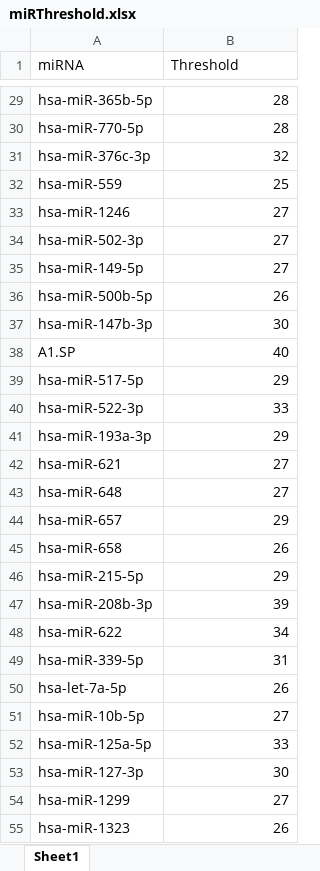
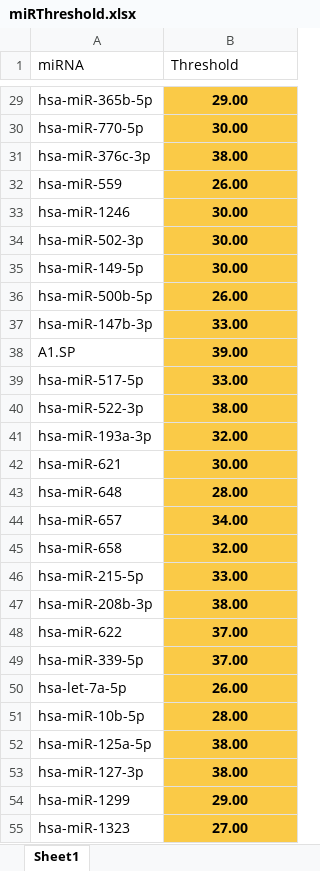
Before and after one commit to MirxesLab/PanoramiR, an Excel workbook: resources/miRThreshold.xlsx, sheet Sheet1, drawn as a sheet; only a part is shown, gaps mark what is left out; values as stored, in another font and other column widths than the file's, no borders; the diff covers the shown part only; the diff names each change by its address in the sheet, - before the commit and + after, or states it on an @@ line.

Commit message:
update threshold for PanoramiR

```diff
--- a/resources/miRThreshold.xlsx (sheet Sheet1)
+++ b/resources/miRThreshold.xlsx (sheet Sheet1)
@@ B29:B55 fill: none → #FACA47, bold: off → on, alignment: right → center @@
-B29 (Threshold): 28
+B29 (Threshold): 29.00
-B30 (Threshold): 28
+B30 (Threshold): 30.00
-B31 (Threshold): 32
+B31 (Threshold): 38.00
-B32 (Threshold): 25
+B32 (Threshold): 26.00
-B33:B35 (Threshold): 27
+B33:B35 (Threshold): 30.00
-B36 (Threshold): 26
+B36 (Threshold): 26.00
-B37 (Threshold): 30
+B37 (Threshold): 33.00
-B38 (Threshold): 40
+B38 (Threshold): 39.00
-B39 (Threshold): 29
+B39 (Threshold): 33.00
-B40 (Threshold): 33
+B40 (Threshold): 38.00
-B41 (Threshold): 29
+B41 (Threshold): 32.00
-B42 (Threshold): 27
+B42 (Threshold): 30.00
-B43 (Threshold): 27
+B43 (Threshold): 28.00
-B44 (Threshold): 29
+B44 (Threshold): 34.00
-B45 (Threshold): 26
+B45 (Threshold): 32.00
-B46 (Threshold): 29
+B46 (Threshold): 33.00
-B47 (Threshold): 39
+B47 (Threshold): 38.00
-B48 (Threshold): 34
+B48 (Threshold): 37.00
-B49 (Threshold): 31
+B49 (Threshold): 37.00
-B50 (Threshold): 26
+B50 (Threshold): 26.00
-B51 (Threshold): 27
+B51 (Threshold): 28.00
-B52 (Threshold): 33
+B52 (Threshold): 38.00
-B53 (Threshold): 30
+B53 (Threshold): 38.00
-B54 (Threshold): 27
+B54 (Threshold): 29.00
-B55 (Threshold): 26
+B55 (Threshold): 27.00
```
Also changed, not shown: 357 edited cells and cell formats elsewhere in this sheet.
